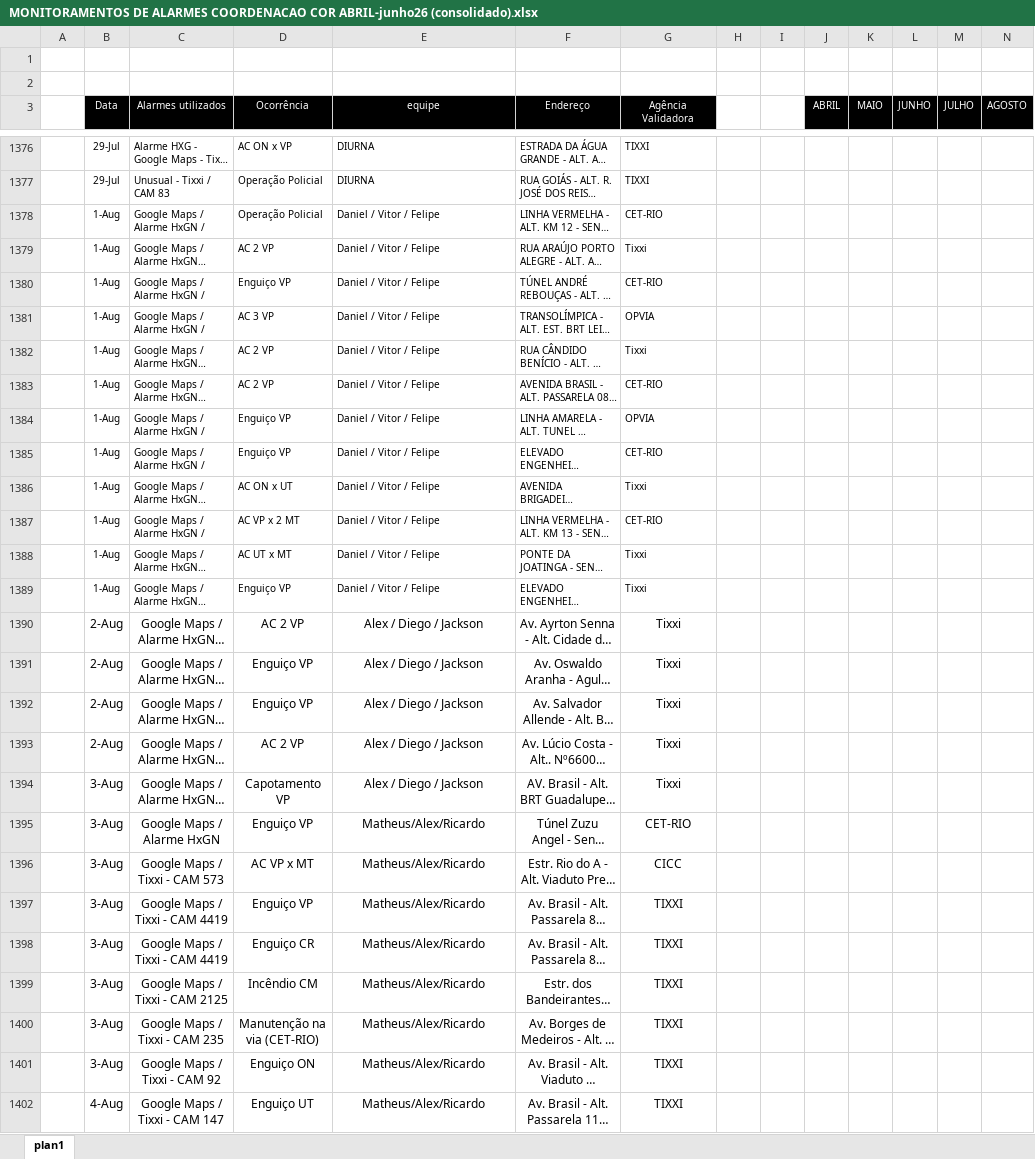
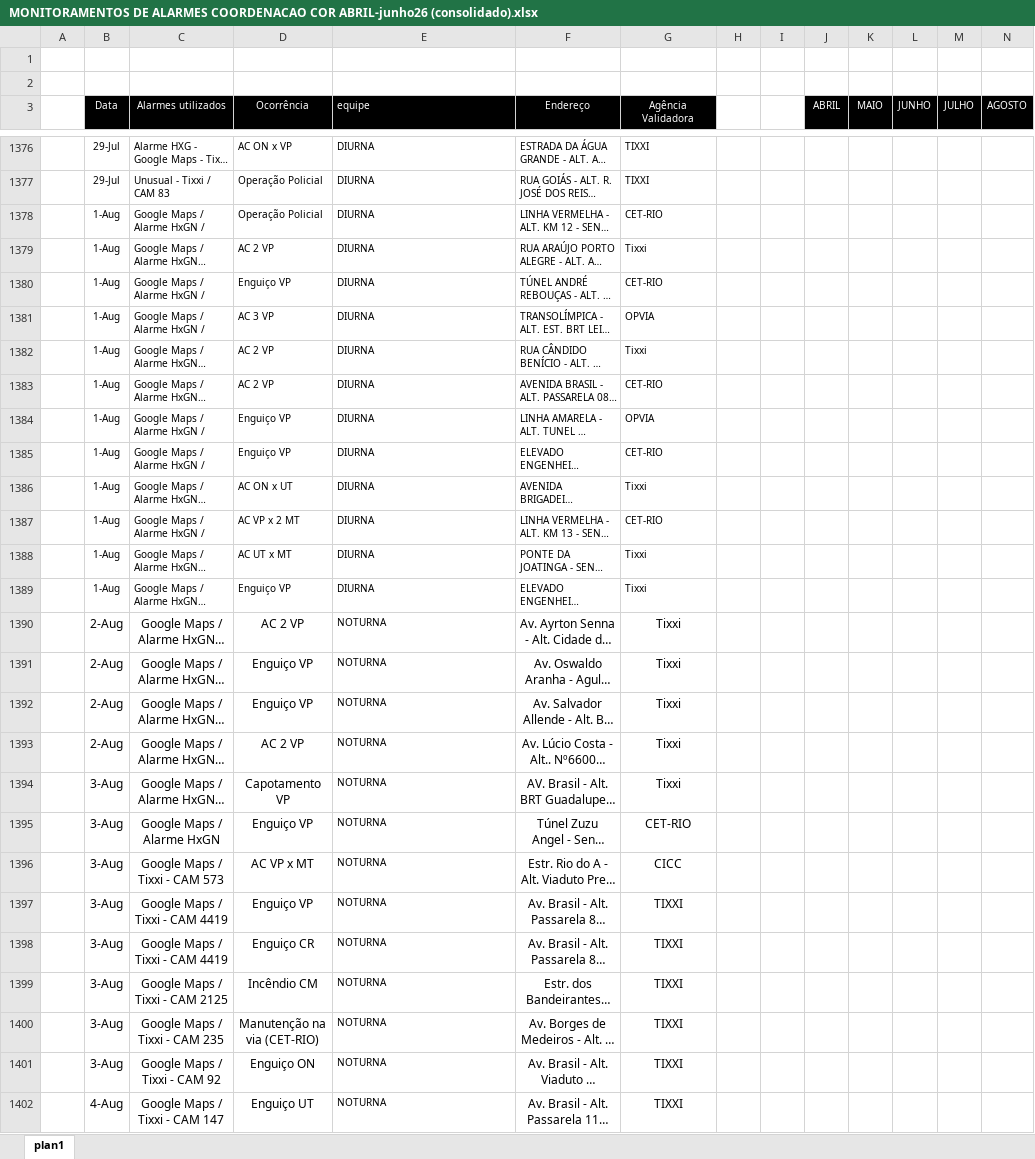
Before and after one commit to kaduximenes/monitoramentoocorrencias, an Excel workbook: Planilhas/MONITORAMENTOS DE ALARMES COORDENACAO COR ABRIL-junho26 (consolidado).xlsx, sheet plan1, drawn as a sheet; only a part is shown, gaps mark what is left out; long unchanged cells end in …; values as stored, in another font and other column widths than the file's, no borders; the diff covers the shown part only; the diff names each change by its address in the sheet, - before the commit and + after, or states it on an @@ line.

Commit message:
UPDATE: ATUALIZAÇÃO PLANILHA

```diff
--- a/Planilhas/MONITORAMENTOS DE ALARMES COORDENACAO COR ABRIL-junho26 (consolidado).xlsx (sheet plan1)
+++ b/Planilhas/MONITORAMENTOS DE ALARMES COORDENACAO COR ABRIL-junho26 (consolidado).xlsx (sheet plan1)
-E3 alignment: center
+E3 alignment: left
-E1378:E1389 (equipe): Daniel / Vitor / Felipe
+E1378:E1389 (equipe): DIURNA
-E1390:E1394 (equipe): Alex / Diego / Jackson
+E1390:E1394 (equipe): NOTURNA
@@ E1390:E1402 text size: smaller, alignment: center → left @@
-E1395:E1402 (equipe): Matheus/Alex/Ricardo
+E1395:E1402 (equipe): NOTURNA
```
Also changed, not shown: 481 edited cells and cell formats elsewhere in this sheet.
